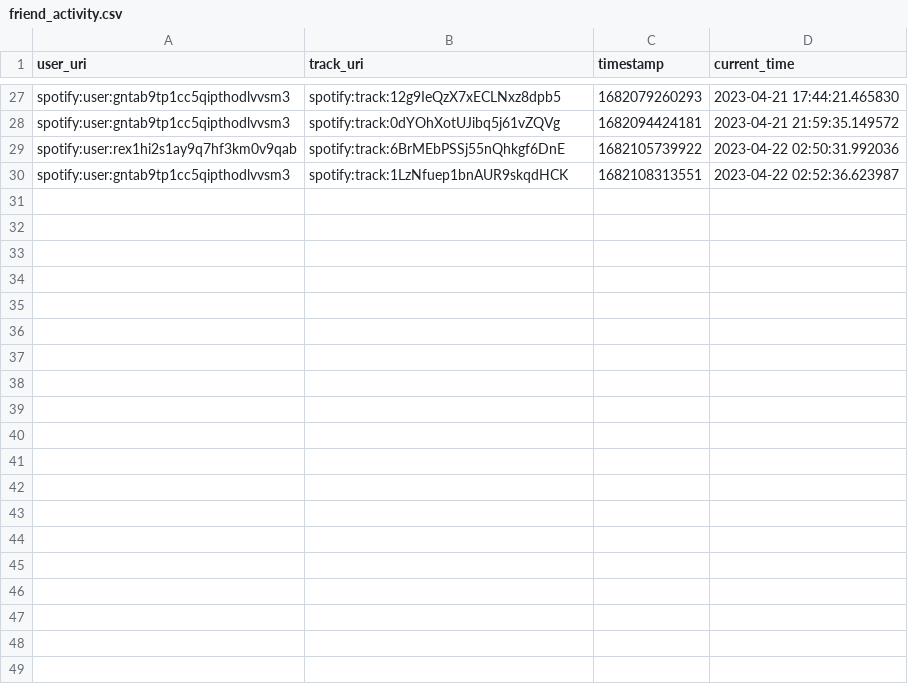
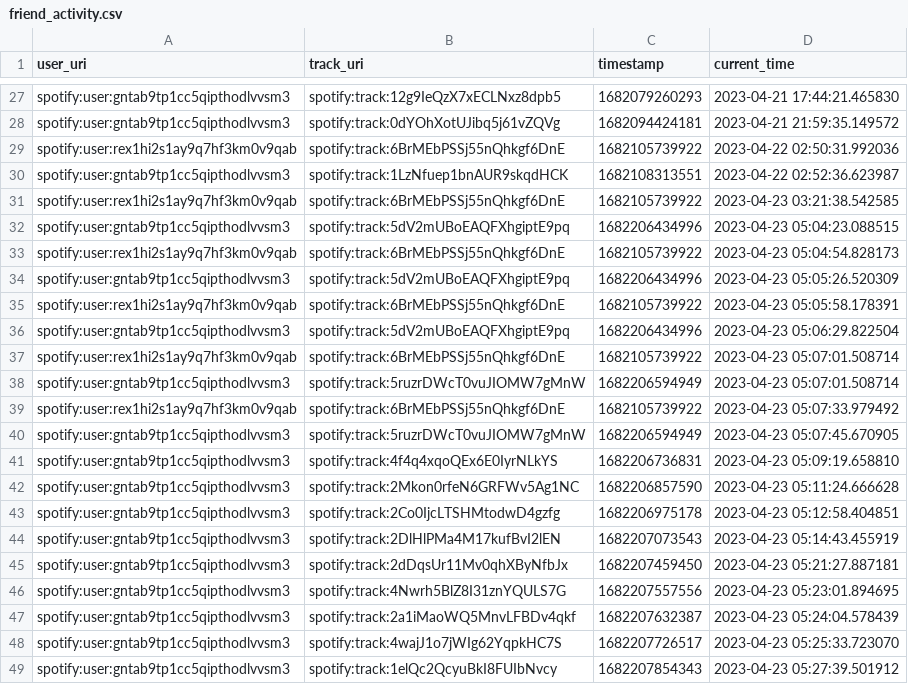
Before and after one commit to saketthakur001/Project_spotify, a CSV file: friend_activity.csv, drawn as a sheet; only a part is shown, gaps mark what is left out; the diff covers the shown part only.

```diff
--- a/friend_activity.csv
+++ b/friend_activity.csv
@@ -30 +30,20 @@ spotify:user:rex1hi2s1ay9q7hf3km0v9qab,spotify:track:6BrMEbPSSj55nQhkgf6DnE,1682
 spotify:user:gntab9tp1cc5qipthodlvvsm3,spotify:track:1LzNfuep1bnAUR9skqdHCK,1682108313551,2023-04-22 02:52:36.623987
+spotify:user:rex1hi2s1ay9q7hf3km0v9qab,spotify:track:6BrMEbPSSj55nQhkgf6DnE,1682105739922,2023-04-23 03:21:38.542585
+spotify:user:gntab9tp1cc5qipthodlvvsm3,spotify:track:5dV2mUBoEAQFXhgiptE9pq,1682206434996,2023-04-23 05:04:23.088515
+spotify:user:rex1hi2s1ay9q7hf3km0v9qab,spotify:track:6BrMEbPSSj55nQhkgf6DnE,1682105739922,2023-04-23 05:04:54.828173
+spotify:user:gntab9tp1cc5qipthodlvvsm3,spotify:track:5dV2mUBoEAQFXhgiptE9pq,1682206434996,2023-04-23 05:05:26.520309
+spotify:user:rex1hi2s1ay9q7hf3km0v9qab,spotify:track:6BrMEbPSSj55nQhkgf6DnE,1682105739922,2023-04-23 05:05:58.178391
+spotify:user:gntab9tp1cc5qipthodlvvsm3,spotify:track:5dV2mUBoEAQFXhgiptE9pq,1682206434996,2023-04-23 05:06:29.822504
+spotify:user:rex1hi2s1ay9q7hf3km0v9qab,spotify:track:6BrMEbPSSj55nQhkgf6DnE,1682105739922,2023-04-23 05:07:01.508714
+spotify:user:gntab9tp1cc5qipthodlvvsm3,spotify:track:5ruzrDWcT0vuJIOMW7gMnW,1682206594949,2023-04-23 05:07:01.508714
+spotify:user:rex1hi2s1ay9q7hf3km0v9qab,spotify:track:6BrMEbPSSj55nQhkgf6DnE,1682105739922,2023-04-23 05:07:33.979492
+spotify:user:gntab9tp1cc5qipthodlvvsm3,spotify:track:5ruzrDWcT0vuJIOMW7gMnW,1682206594949,2023-04-23 05:07:45.670905
+spotify:user:gntab9tp1cc5qipthodlvvsm3,spotify:track:4f4q4xqoQEx6E0IyrNLkYS,1682206736831,2023-04-23 05:09:19.658810
+spotify:user:gntab9tp1cc5qipthodlvvsm3,spotify:track:2Mkon0rfeN6GRFWv5Ag1NC,1682206857590,2023-04-23 05:11:24.666628
+spotify:user:gntab9tp1cc5qipthodlvvsm3,spotify:track:2Co0IjcLTSHMtodwD4gzfg,1682206975178,2023-04-23 05:12:58.404851
+spotify:user:gntab9tp1cc5qipthodlvvsm3,spotify:track:2DlHlPMa4M17kufBvI2lEN,1682207073543,2023-04-23 05:14:43.455919
+spotify:user:gntab9tp1cc5qipthodlvvsm3,spotify:track:2dDqsUr11Mv0qhXByNfbJx,1682207459450,2023-04-23 05:21:27.887181
+spotify:user:gntab9tp1cc5qipthodlvvsm3,spotify:track:4Nwrh5BlZ8I31znYQULS7G,1682207557556,2023-04-23 05:23:01.894695
+spotify:user:gntab9tp1cc5qipthodlvvsm3,spotify:track:2a1iMaoWQ5MnvLFBDv4qkf,1682207632387,2023-04-23 05:24:04.578439
+spotify:user:gntab9tp1cc5qipthodlvvsm3,spotify:track:4wajJ1o7jWIg62YqpkHC7S,1682207726517,2023-04-23 05:25:33.723070
+spotify:user:gntab9tp1cc5qipthodlvvsm3,spotify:track:1elQc2QcyuBkI8FUIbNvcy,1682207854343,2023-04-23 05:27:39.501912
```
Also changed, not shown: 20 added rows elsewhere in this file, 1 other file.
